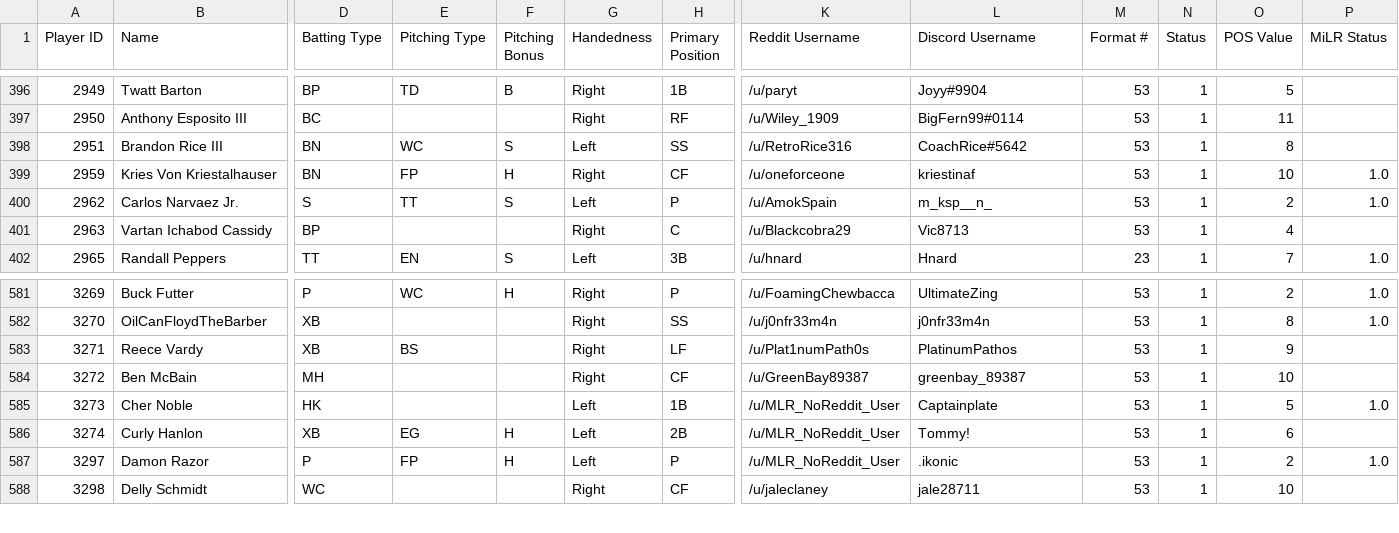
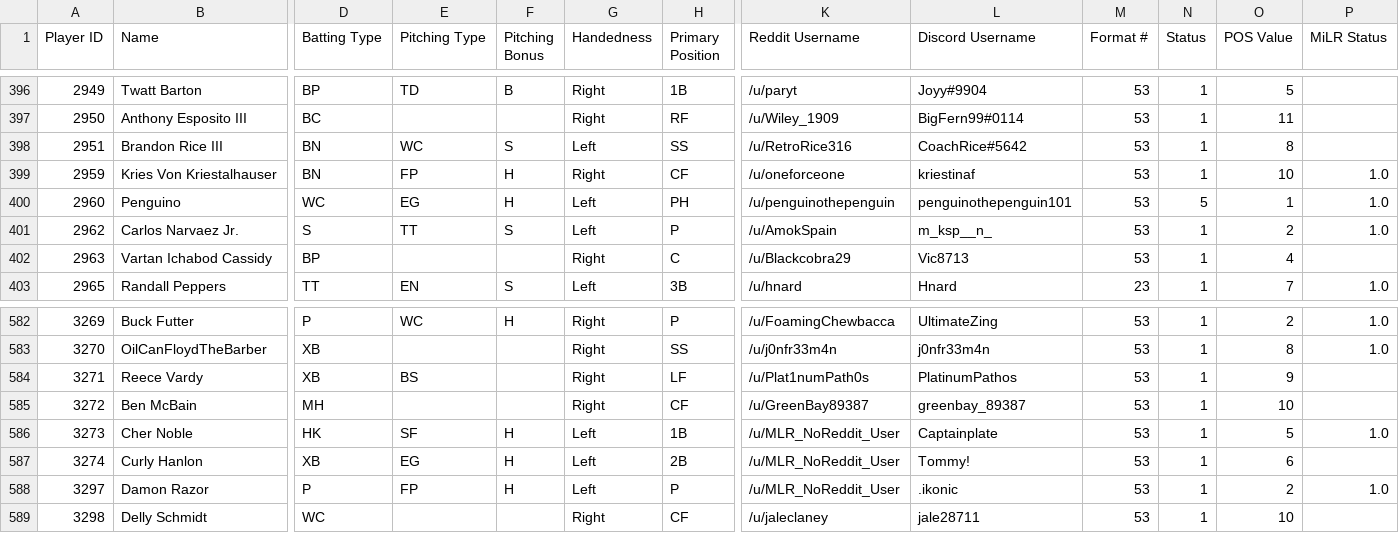
Before and after one commit to che-or/nyy-scouting, a CSV file: data/cache/raw_player_types/raw_player_types_S12.csv, drawn as a sheet; only a part is shown, gaps mark what is left out; addresses are those after the commit; rows hold the shown columns only; the diff names each change by its address in the sheet, - before the commit and + after, or states it on an @@ line.

```diff
--- a/data/cache/raw_player_types/raw_player_types_S12.csv
+++ b/data/cache/raw_player_types/raw_player_types_S12.csv
+row 400: 2960 | Penguino | WC | EG | H | Left | PH | /u/penguinothepenguin | penguinothepenguin101 | 53 | 5 | 1 | 1.0
-E586 (Pitching Type): (empty)
+E586 (Pitching Type): SF
-F586 (Pitching Bonus): (empty)
+F586 (Pitching Bonus): H
```
Also changed, not shown: 5 other files.
